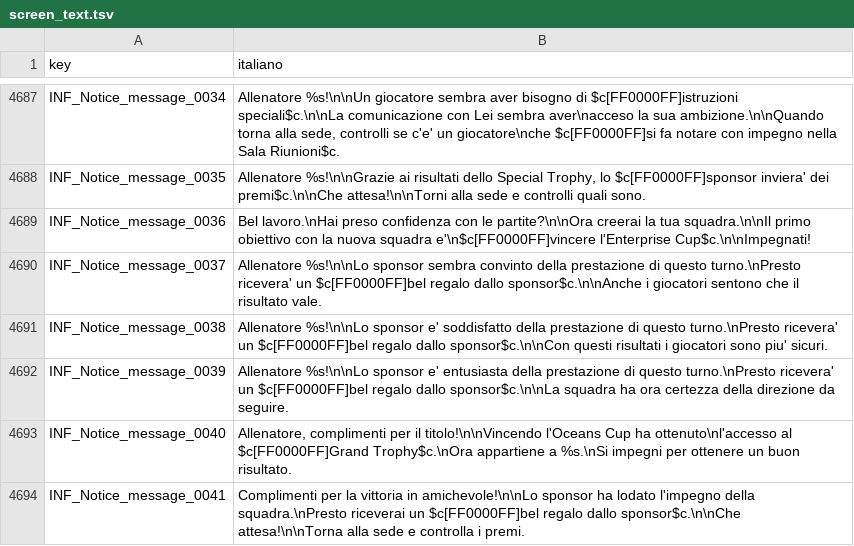
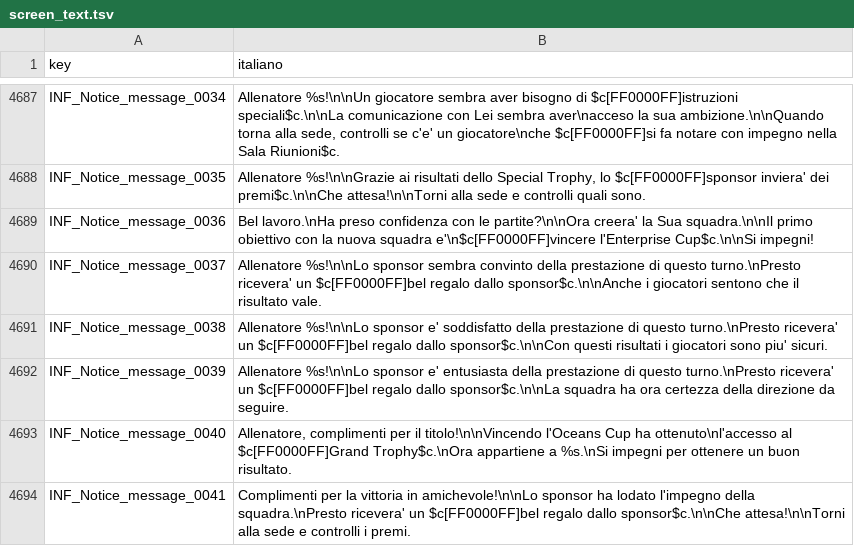
Before and after one commit to Forza-WCCF/Forza-WCCF, a TSV file: editions/2017-18/italian/screen_text.tsv, drawn as a sheet; only a part is shown, gaps mark what is left out; the diff covers the shown part only.

```diff
--- a/editions/2017-18/italian/screen_text.tsv
+++ b/editions/2017-18/italian/screen_text.tsv
@@ -4688,3 +4688,3 @@ INF_Notice_message_0034	Allenatore %s!\n\nUn giocatore sembra aver bisogno di $c
 INF_Notice_message_0035	Allenatore %s!\n\nGrazie ai risultati dello Special Trophy, lo $c[FF0000FF]sponsor inviera' dei premi$c.\n\nChe attesa!\n\nTorni alla sede e controlli quali sono.
-INF_Notice_message_0036	Bel lavoro.\nHai preso confidenza con le partite?\n\nOra creerai la tua squadra.\n\nIl primo obiettivo con la nuova squadra e'\n$c[FF0000FF]vincere l'Enterprise Cup$c.\n\nImpegnati!
+INF_Notice_message_0036	Bel lavoro.\nHa preso confidenza con le partite?\n\nOra creera' la Sua squadra.\n\nIl primo obiettivo con la nuova squadra e'\n$c[FF0000FF]vincere l'Enterprise Cup$c.\n\nSi impegni!
 INF_Notice_message_0037	Allenatore %s!\n\nLo sponsor sembra convinto della prestazione di questo turno.\nPresto ricevera' un $c[FF0000FF]bel regalo dallo sponsor$c.\n\nAnche i giocatori sentono che il risultato vale.
@@ -4693,2 +4693,2 @@ INF_Notice_message_0039	Allenatore %s!\n\nLo sponsor e' entusiasta della prestaz
 INF_Notice_message_0040	Allenatore, complimenti per il titolo!\n\nVincendo l'Oceans Cup ha ottenuto\nl'accesso al $c[FF0000FF]Grand Trophy$c.\nOra appartiene a %s.\nSi impegni per ottenere un buon risultato.
-INF_Notice_message_0041	Complimenti per la vittoria in amichevole!\n\nLo sponsor ha lodato l'impegno della squadra.\nPresto riceverai un $c[FF0000FF]bel regalo dallo sponsor$c.\n\nChe attesa!\n\nTorna alla sede e controlla i premi.
+INF_Notice_message_0041	Complimenti per la vittoria in amichevole!\n\nLo sponsor ha lodato l'impegno della squadra.\nPresto ricevera' un $c[FF0000FF]bel regalo dallo sponsor$c.\n\nChe attesa!\n\nTorni alla sede e controlli i premi.
```
Also changed, not shown: 8 edited cells elsewhere in this file.
